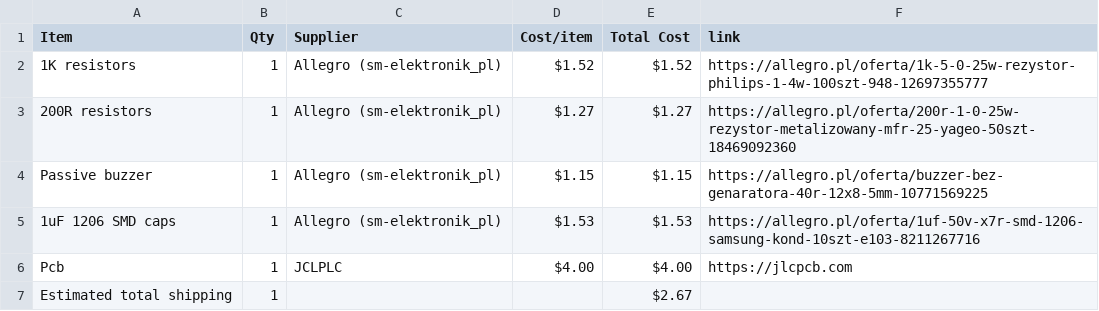
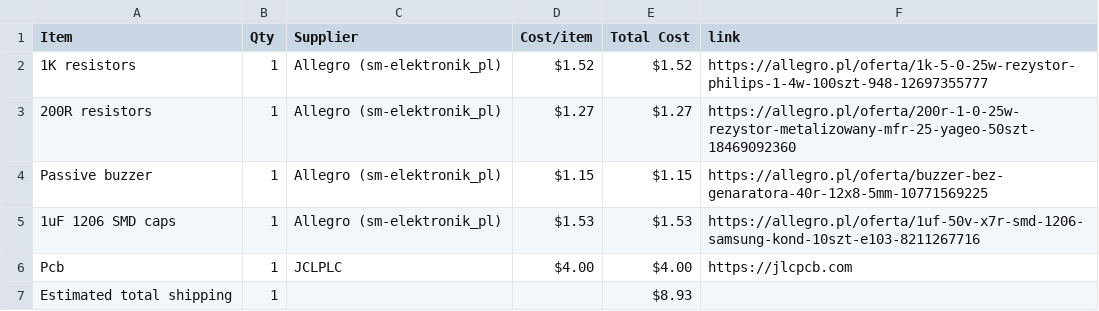
Before and after one commit to maciusiomek/StyloBuzz, a CSV file: BOM.csv, drawn as a sheet.

Commit message:
Sync StyloBuzz from Half Life

```diff
--- a/BOM.csv
+++ b/BOM.csv
@@ -6,2 +6,2 @@ Passive buzzer,1,Allegro (sm-elektronik_pl),$1.15,$1.15,https://allegro.pl/ofert
 Pcb,1,JCLPLC,$4.00,$4.00,https://jlcpcb.com
-Estimated total shipping,1,,,$2.67,
+Estimated total shipping,1,,,$8.93,
```
